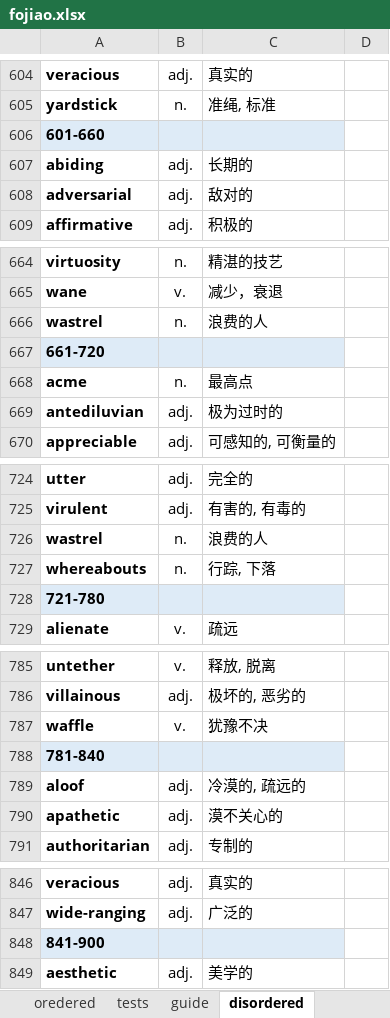
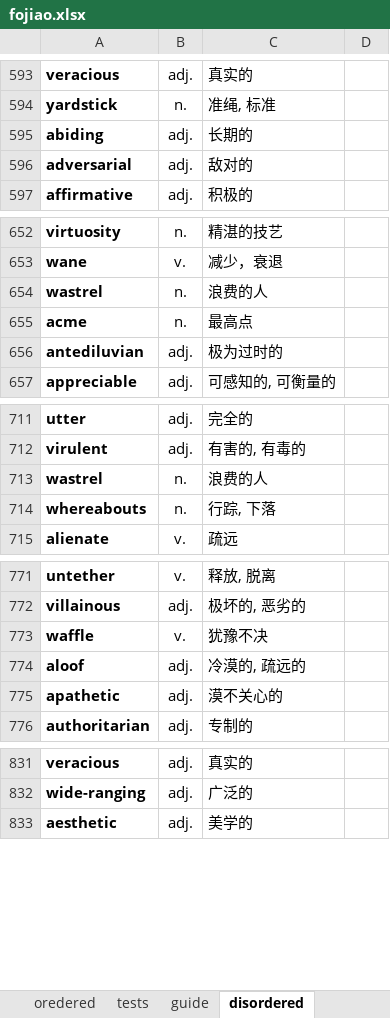
Before and after one commit to JieWHuang/words-everyday, an Excel workbook: words-book/xls/fojiao.xlsx, sheet disordered, drawn as a sheet; only a part is shown, gaps mark what is left out; values as stored, in another font and other column widths than the file's, no borders; conditional formats not drawn; the diff covers the shown part only; the diff names each change by its address in the sheet, - before the commit and + after, or states it on an @@ line.

```diff
--- a/words-book/xls/fojiao.xlsx (sheet disordered)
+++ b/words-book/xls/fojiao.xlsx (sheet disordered)
-row 606: 601-660
-row 667: 661-720
-row 728: 721-780
-row 788: 781-840
-row 848: 841-900
```
Also changed, not shown: 39 removed rows elsewhere in this sheet, sheet tests, 7 other files.
